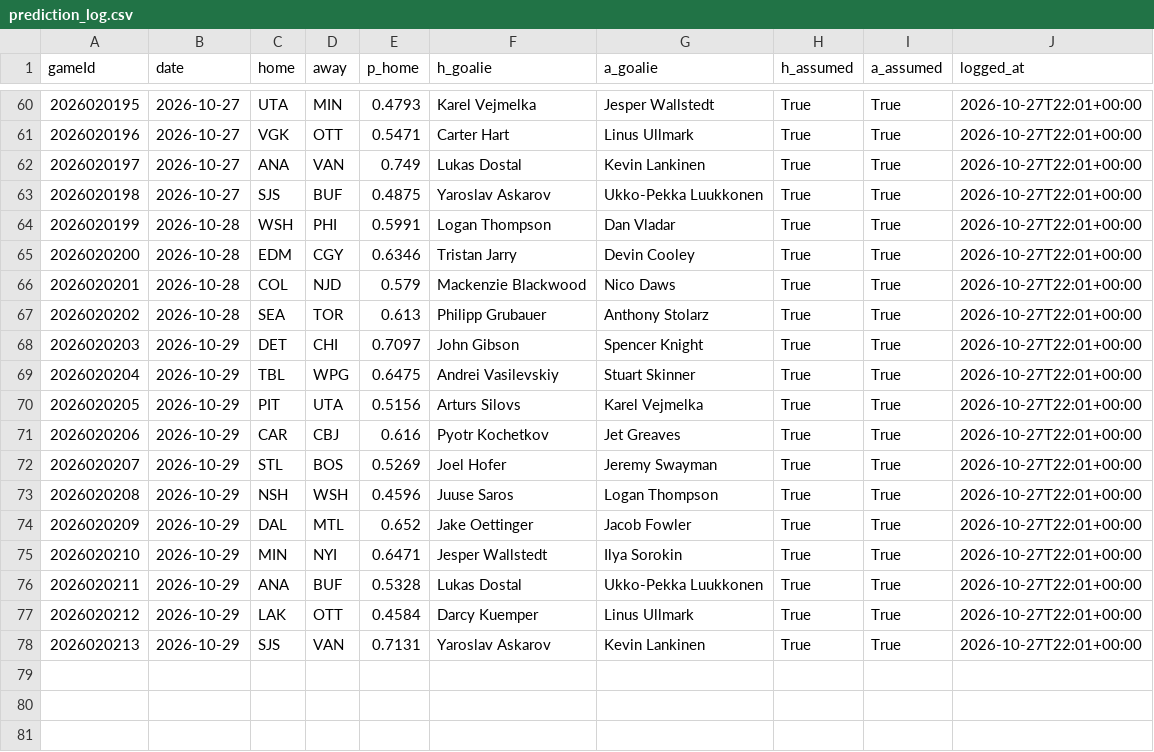
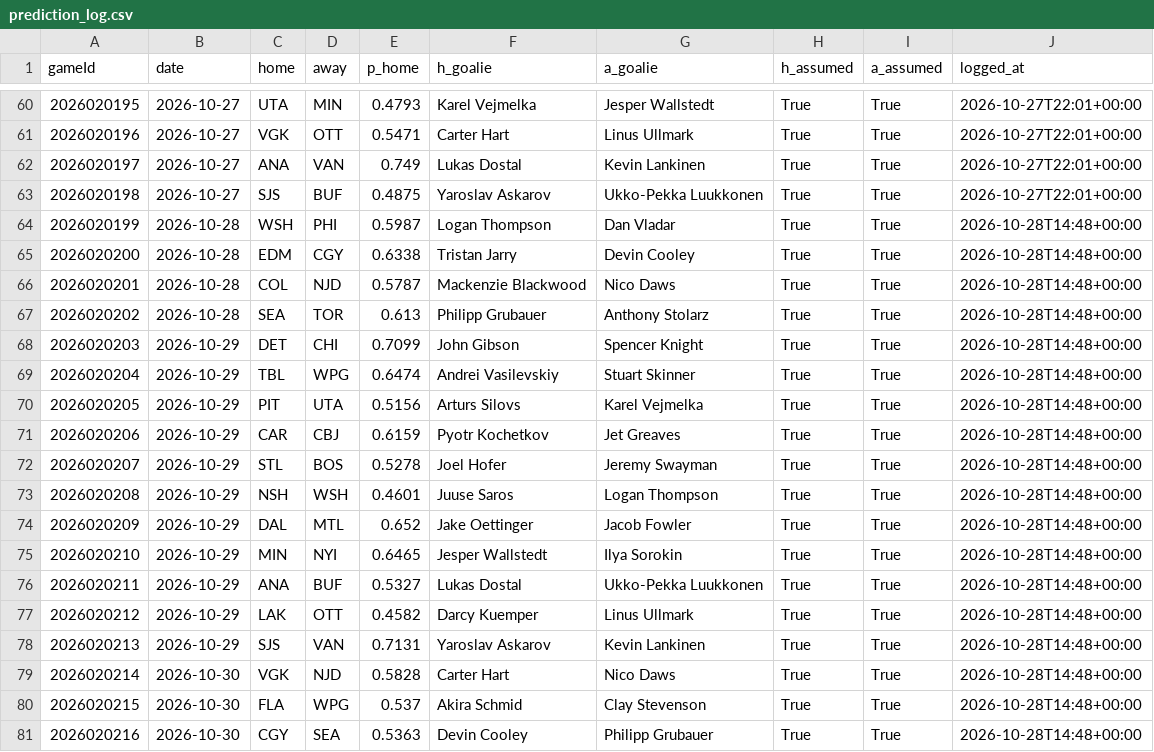
Before and after one commit to BackwardsHAT123/nhl-matchup, a CSV file: docs/data/prediction_log.csv, drawn as a sheet; only a part is shown, gaps mark what is left out.

```diff
--- a/docs/data/prediction_log.csv
+++ b/docs/data/prediction_log.csv
@@ -63,16 +63,19 @@ gameId,date,home,away,p_home,h_goalie,a_goalie,h_assumed,a_assumed,logged_at
 2026020198,2026-10-27,SJS,BUF,0.4875,Yaroslav Askarov,Ukko-Pekka Luukkonen,True,True,2026-10-27T22:01+00:00
-2026020199,2026-10-28,WSH,PHI,0.5991,Logan Thompson,Dan Vladar,True,True,2026-10-27T22:01+00:00
-2026020200,2026-10-28,EDM,CGY,0.6346,Tristan Jarry,Devin Cooley,True,True,2026-10-27T22:01+00:00
-2026020201,2026-10-28,COL,NJD,0.579,Mackenzie Blackwood,Nico Daws,True,True,2026-10-27T22:01+00:00
-2026020202,2026-10-28,SEA,TOR,0.613,Philipp Grubauer,Anthony Stolarz,True,True,2026-10-27T22:01+00:00
-2026020203,2026-10-29,DET,CHI,0.7097,John Gibson,Spencer Knight,True,True,2026-10-27T22:01+00:00
-2026020204,2026-10-29,TBL,WPG,0.6475,Andrei Vasilevskiy,Stuart Skinner,True,True,2026-10-27T22:01+00:00
-2026020205,2026-10-29,PIT,UTA,0.5156,Arturs Silovs,Karel Vejmelka,True,True,2026-10-27T22:01+00:00
-2026020206,2026-10-29,CAR,CBJ,0.616,Pyotr Kochetkov,Jet Greaves,True,True,2026-10-27T22:01+00:00
-2026020207,2026-10-29,STL,BOS,0.5269,Joel Hofer,Jeremy Swayman,True,True,2026-10-27T22:01+00:00
-2026020208,2026-10-29,NSH,WSH,0.4596,Juuse Saros,Logan Thompson,True,True,2026-10-27T22:01+00:00
-2026020209,2026-10-29,DAL,MTL,0.652,Jake Oettinger,Jacob Fowler,True,True,2026-10-27T22:01+00:00
-2026020210,2026-10-29,MIN,NYI,0.6471,Jesper Wallstedt,Ilya Sorokin,True,True,2026-10-27T22:01+00:00
-2026020211,2026-10-29,ANA,BUF,0.5328,Lukas Dostal,Ukko-Pekka Luukkonen,True,True,2026-10-27T22:01+00:00
-2026020212,2026-10-29,LAK,OTT,0.4584,Darcy Kuemper,Linus Ullmark,True,True,2026-10-27T22:01+00:00
-2026020213,2026-10-29,SJS,VAN,0.7131,Yaroslav Askarov,Kevin Lankinen,True,True,2026-10-27T22:01+00:00
+2026020199,2026-10-28,WSH,PHI,0.5987,Logan Thompson,Dan Vladar,True,True,2026-10-28T14:48+00:00
+2026020200,2026-10-28,EDM,CGY,0.6338,Tristan Jarry,Devin Cooley,True,True,2026-10-28T14:48+00:00
+2026020201,2026-10-28,COL,NJD,0.5787,Mackenzie Blackwood,Nico Daws,True,True,2026-10-28T14:48+00:00
+2026020202,2026-10-28,SEA,TOR,0.613,Philipp Grubauer,Anthony Stolarz,True,True,2026-10-28T14:48+00:00
+2026020203,2026-10-29,DET,CHI,0.7099,John Gibson,Spencer Knight,True,True,2026-10-28T14:48+00:00
+2026020204,2026-10-29,TBL,WPG,0.6474,Andrei Vasilevskiy,Stuart Skinner,True,True,2026-10-28T14:48+00:00
+2026020205,2026-10-29,PIT,UTA,0.5156,Arturs Silovs,Karel Vejmelka,True,True,2026-10-28T14:48+00:00
+2026020206,2026-10-29,CAR,CBJ,0.6159,Pyotr Kochetkov,Jet Greaves,True,True,2026-10-28T14:48+00:00
+2026020207,2026-10-29,STL,BOS,0.5278,Joel Hofer,Jeremy Swayman,True,True,2026-10-28T14:48+00:00
+2026020208,2026-10-29,NSH,WSH,0.4601,Juuse Saros,Logan Thompson,True,True,2026-10-28T14:48+00:00
+2026020209,2026-10-29,DAL,MTL,0.652,Jake Oettinger,Jacob Fowler,True,True,2026-10-28T14:48+00:00
+2026020210,2026-10-29,MIN,NYI,0.6465,Jesper Wallstedt,Ilya Sorokin,True,True,2026-10-28T14:48+00:00
+2026020211,2026-10-29,ANA,BUF,0.5327,Lukas Dostal,Ukko-Pekka Luukkonen,True,True,2026-10-28T14:48+00:00
+2026020212,2026-10-29,LAK,OTT,0.4582,Darcy Kuemper,Linus Ullmark,True,True,2026-10-28T14:48+00:00
+2026020213,2026-10-29,SJS,VAN,0.7131,Yaroslav Askarov,Kevin Lankinen,True,True,2026-10-28T14:48+00:00
+2026020214,2026-10-30,VGK,NJD,0.5828,Carter Hart,Nico Daws,True,True,2026-10-28T14:48+00:00
+2026020215,2026-10-30,FLA,WPG,0.537,Akira Schmid,Clay Stevenson,True,True,2026-10-28T14:48+00:00
+2026020216,2026-10-30,CGY,SEA,0.5363,Devin Cooley,Philipp Grubauer,True,True,2026-10-28T14:48+00:00
```
Also changed, not shown: 9 other files.
